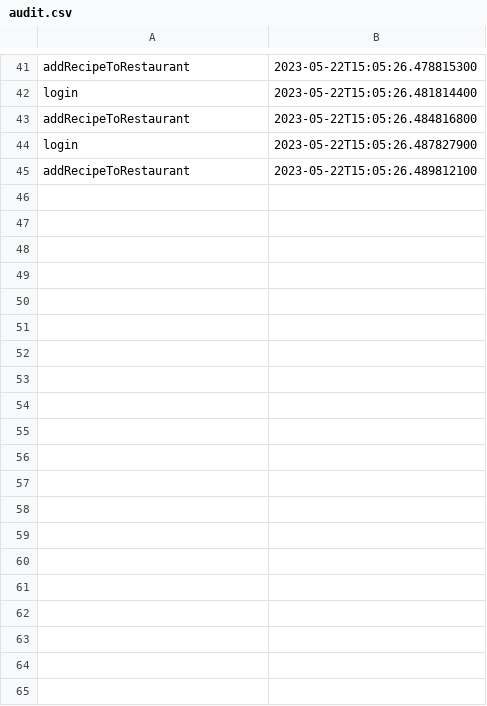
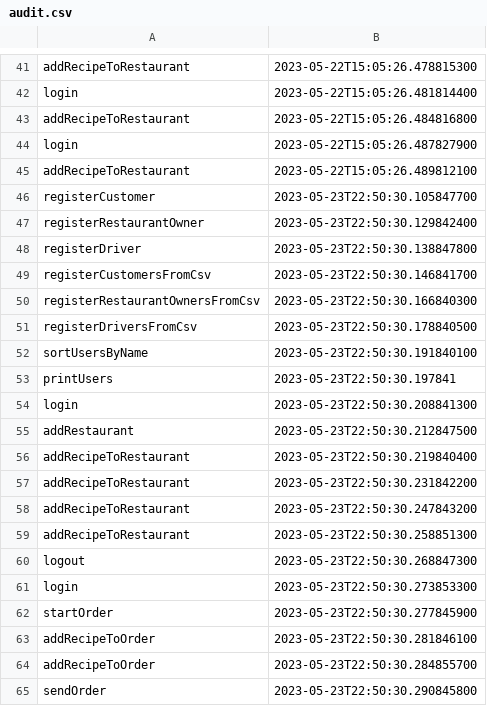
Before and after one commit to SabauEduard/VroomFood, a CSV file: src/csv/audit.csv, drawn as a sheet; only a part is shown, gaps mark what is left out; the diff covers the shown part only.

```diff
--- a/src/csv/audit.csv
+++ b/src/csv/audit.csv
@@ -45 +45,21 @@ login, 2023-05-22T15:05:26.487827900
 addRecipeToRestaurant, 2023-05-22T15:05:26.489812100
+registerCustomer, 2023-05-23T22:50:30.105847700
+registerRestaurantOwner, 2023-05-23T22:50:30.129842400
+registerDriver, 2023-05-23T22:50:30.138847800
+registerCustomersFromCsv, 2023-05-23T22:50:30.146841700
+registerRestaurantOwnersFromCsv, 2023-05-23T22:50:30.166840300
+registerDriversFromCsv, 2023-05-23T22:50:30.178840500
+sortUsersByName, 2023-05-23T22:50:30.191840100
+printUsers, 2023-05-23T22:50:30.197841
+login, 2023-05-23T22:50:30.208841300
+addRestaurant, 2023-05-23T22:50:30.212847500
+addRecipeToRestaurant, 2023-05-23T22:50:30.219840400
+addRecipeToRestaurant, 2023-05-23T22:50:30.231842200
+addRecipeToRestaurant, 2023-05-23T22:50:30.247843200
+addRecipeToRestaurant, 2023-05-23T22:50:30.258851300
+logout, 2023-05-23T22:50:30.268847300
+login, 2023-05-23T22:50:30.273853300
+startOrder, 2023-05-23T22:50:30.277845900
+addRecipeToOrder, 2023-05-23T22:50:30.281846100
+addRecipeToOrder, 2023-05-23T22:50:30.284855700
+sendOrder, 2023-05-23T22:50:30.290845800
```
Also changed, not shown: 25 added rows elsewhere in this file, 6 other files.
